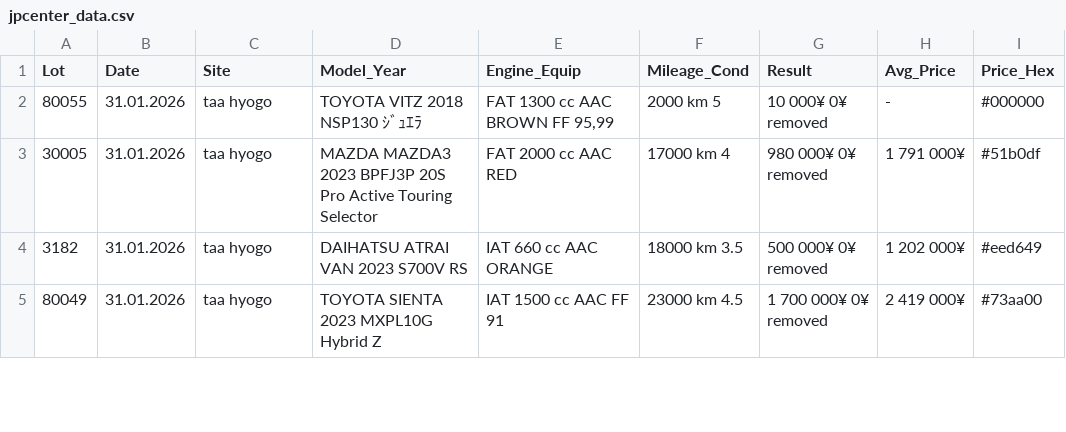
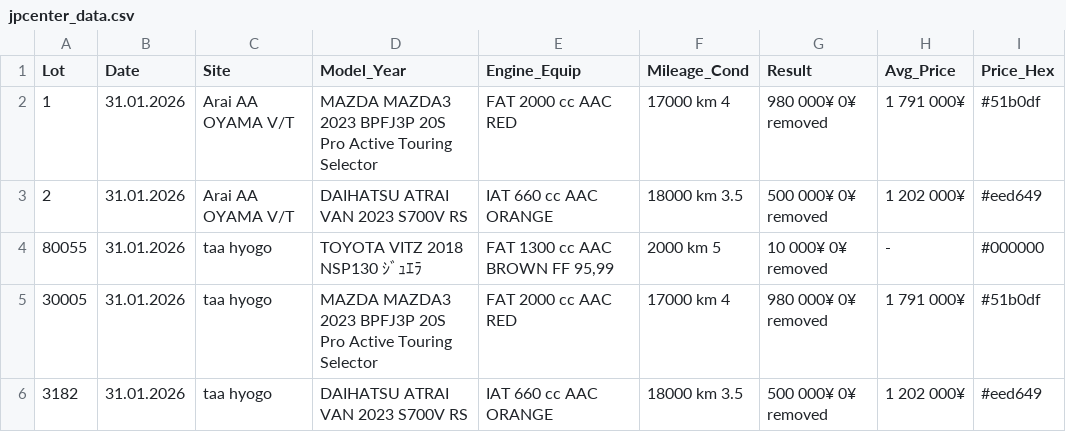
Before and after one commit to sunilvit/auction-data, a CSV file: jpcenter_data.csv, drawn as a sheet; only a part is shown; the shorter side is filled out with more unchanged rows.

Commit message:
Update jpcenter_data.csv

```diff
--- a/jpcenter_data.csv
+++ b/jpcenter_data.csv
@@ -1,2 +1,4 @@
 Lot,Date,Site,Model_Year,Engine_Equip,Mileage_Cond,Result,Avg_Price,Price_Hex
+"1","31.01.2026","Arai AA OYAMA V/T","MAZDA MAZDA3 2023 BPFJ3P 20S Pro Active Touring Selector","FAT 2000 cc AAC RED","17000 km 4","980 000¥ 0¥ removed","1 791 000¥","#51b0df"
+"2","31.01.2026","Arai AA OYAMA V/T","DAIHATSU ATRAI VAN 2023 S700V RS","IAT 660 cc AAC ORANGE","18000 km 3.5","500 000¥ 0¥ removed","1 202 000¥","#eed649"
 "80055","31.01.2026","taa hyogo","TOYOTA VITZ 2018 NSP130 ｼﾞｭｴﾗ","FAT 1300 cc AAC BROWN FF 95,99","2000 km 5","10 000¥ 0¥ removed","-","#000000"
```
